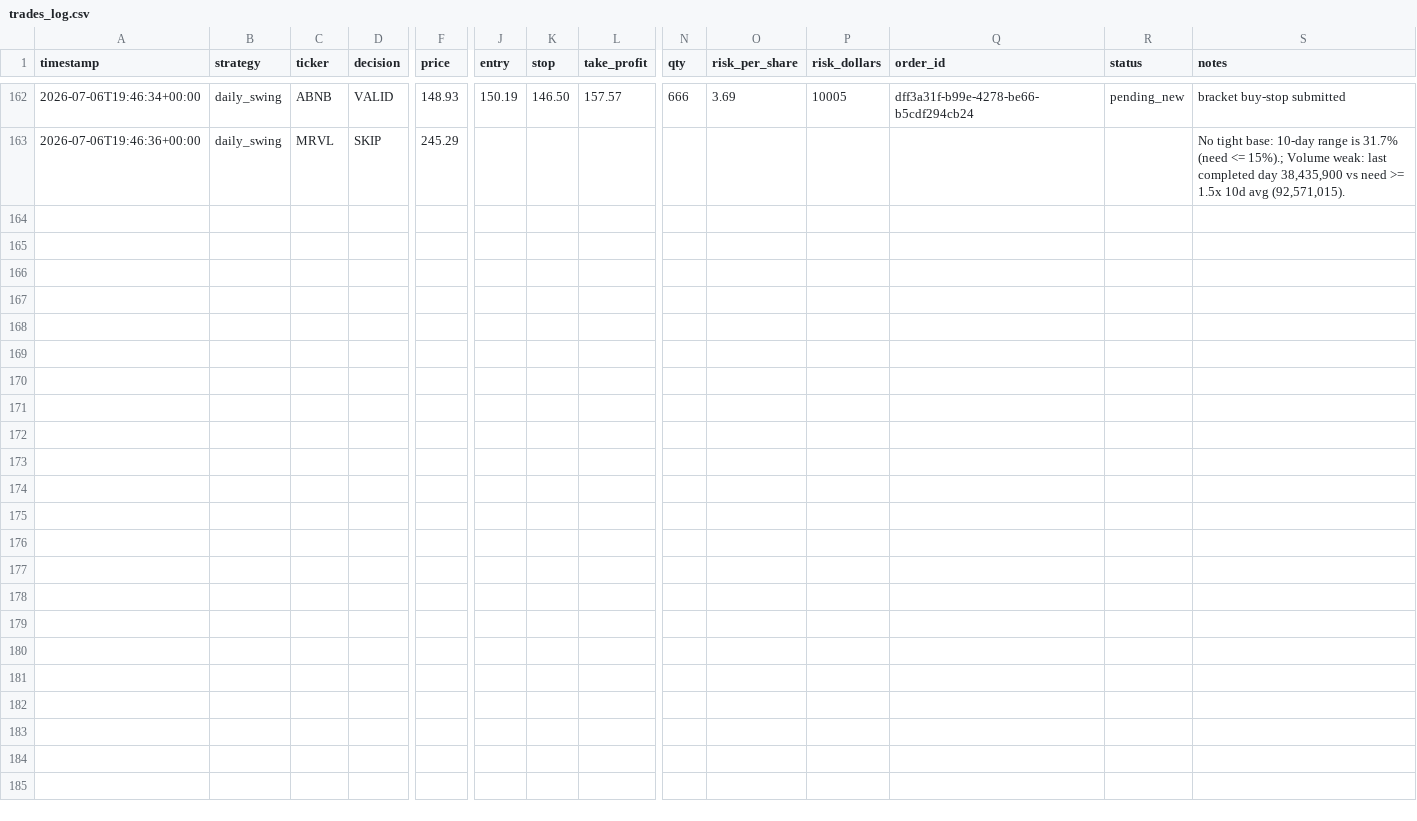
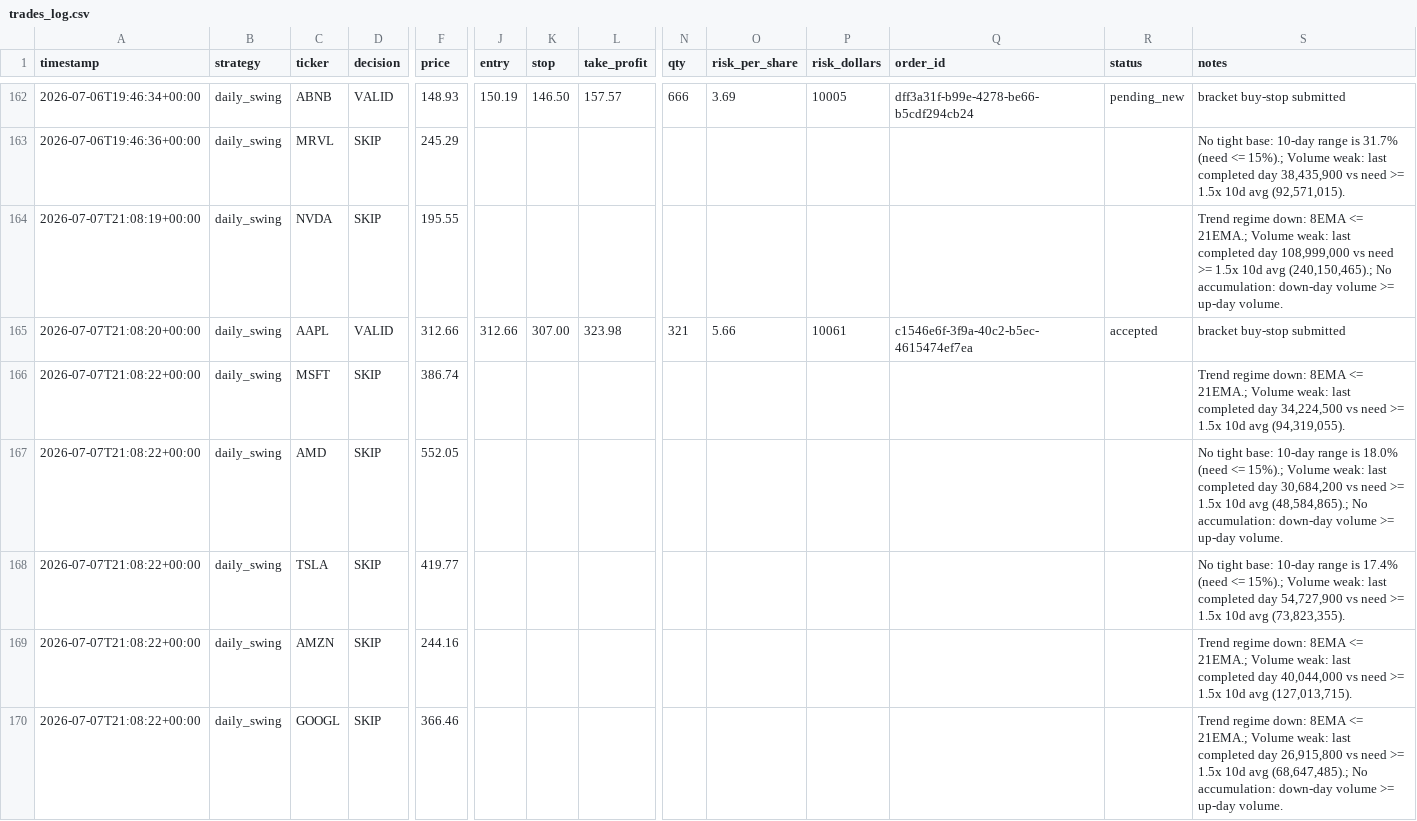
Before and after one commit to tejas2006-source/RomyBot, a CSV file: trades_log.csv, drawn as a sheet; only a part is shown, gaps mark what is left out; rows hold the shown columns only; the diff covers the shown part only; the diff names each change by its address in the sheet, - before the commit and + after, or states it on an @@ line.

Commit message:
Log: daily screener run

```diff
--- a/trades_log.csv
+++ b/trades_log.csv
+row 164: 2026-07-07T21:08:19+00:00 | daily_swing | NVDA | SKIP | 195.55 |  |  |  |  |  |  |  |  | Trend regime down: 8EMA <= 21EMA.; Volume weak: last completed day 108,999,000 vs need >= 1.5x 10d avg (240,150,465).; No accumulation: down-day volume >= up-day volume.
+row 165: 2026-07-07T21:08:20+00:00 | daily_swing | AAPL | VALID | 312.66 | 312.66 | 307.00 | 323.98 | 321 | 5.66 | 10061 | c1546e6f-3f9a-40c2-b5ec-4615474ef7ea | accepted | bracket buy-stop submitted
+row 166: 2026-07-07T21:08:22+00:00 | daily_swing | MSFT | SKIP | 386.74 |  |  |  |  |  |  |  |  | Trend regime down: 8EMA <= 21EMA.; Volume weak: last completed day 34,224,500 vs need >= 1.5x 10d avg (94,319,055).
+row 167: 2026-07-07T21:08:22+00:00 | daily_swing | AMD | SKIP | 552.05 |  |  |  |  |  |  |  |  | No tight base: 10-day range is 18.0% (need <= 15%).; Volume weak: last completed day 30,684,200 vs need >= 1.5x 10d avg (48,584,865).; No accumulation: down-day volume >= up-day volume.
+row 168: 2026-07-07T21:08:22+00:00 | daily_swing | TSLA | SKIP | 419.77 |  |  |  |  |  |  |  |  | No tight base: 10-day range is 17.4% (need <= 15%).; Volume weak: last completed day 54,727,900 vs need >= 1.5x 10d avg (73,823,355).
+row 169: 2026-07-07T21:08:22+00:00 | daily_swing | AMZN | SKIP | 244.16 |  |  |  |  |  |  |  |  | Trend regime down: 8EMA <= 21EMA.; Volume weak: last completed day 40,044,000 vs need >= 1.5x 10d avg (127,013,715).
+row 170: 2026-07-07T21:08:22+00:00 | daily_swing | GOOGL | SKIP | 366.46 |  |  |  |  |  |  |  |  | Trend regime down: 8EMA <= 21EMA.; Volume weak: last completed day 26,915,800 vs need >= 1.5x 10d avg (68,647,485).; No accumulation: down-day volume >= up-day volume.
```
Also changed, not shown: 18 added rows elsewhere in this file.
